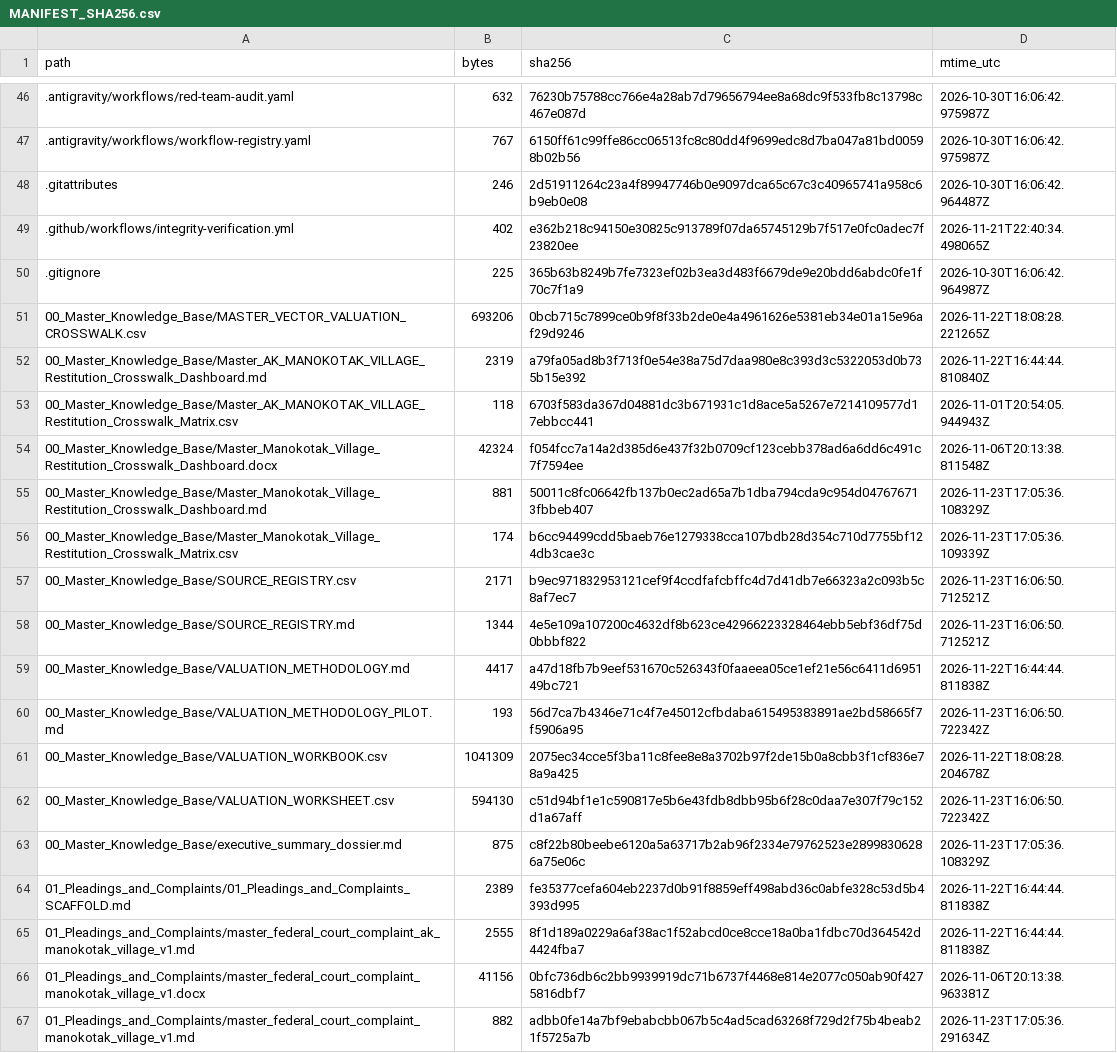
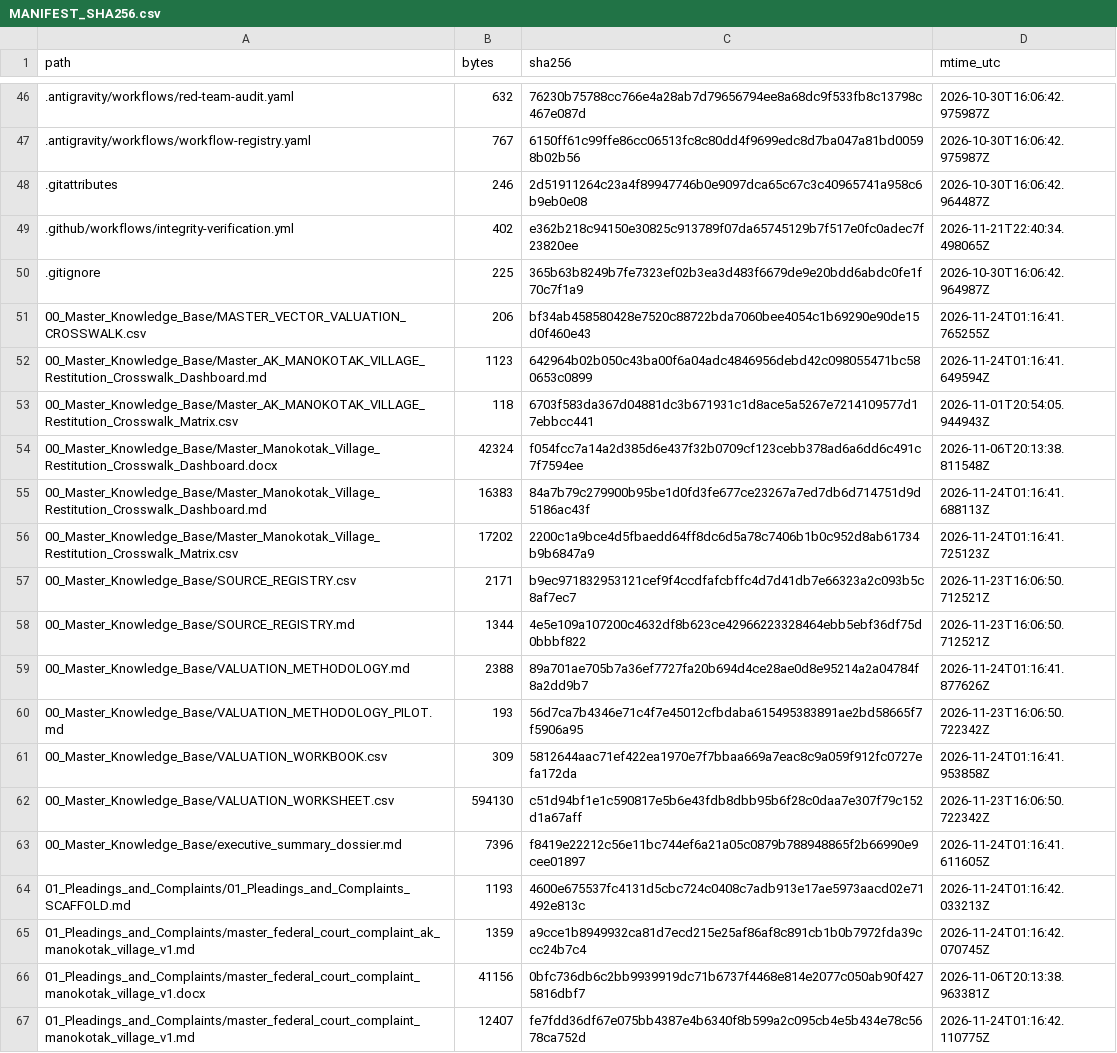
Before and after one commit to GlobalRestitutionAlliance/turtle-island-us-ak-manokotak-village-master-litigation, a CSV file: 99_Archives_and_Manifests/MANIFEST_SHA256.csv, drawn as a sheet; only a part is shown, gaps mark what is left out; the diff covers the shown part only.

```diff
--- a/99_Archives_and_Manifests/MANIFEST_SHA256.csv
+++ b/99_Archives_and_Manifests/MANIFEST_SHA256.csv
@@ -50,18 +50,18 @@ path,bytes,sha256,mtime_utc
 .gitignore,225,365b63b8249b7fe7323ef02b3ea3d483f6679de9e20bdd6abdc0fe1f70c7f1a9,2026-10-30T16:06:42.964987Z
-00_Master_Knowledge_Base/MASTER_VECTOR_VALUATION_CROSSWALK.csv,693206,0bcb715c7899ce0b9f8f33b2de0e4a4961626e5381eb34e01a15e96af29d9246,2026-11-22T18:08:28.221265Z
-00_Master_Knowledge_Base/Master_AK_MANOKOTAK_VILLAGE_Restitution_Crosswalk_Dashboard.md,2319,a79fa05ad8b3f713f0e54e38a75d7daa980e8c393d3c5322053d0b735b15e392,2026-11-22T16:44:44.810840Z
+00_Master_Knowledge_Base/MASTER_VECTOR_VALUATION_CROSSWALK.csv,206,bf34ab458580428e7520c88722bda7060bee4054c1b69290e90de15d0f460e43,2026-11-24T01:16:41.765255Z
+00_Master_Knowledge_Base/Master_AK_MANOKOTAK_VILLAGE_Restitution_Crosswalk_Dashboard.md,1123,642964b02b050c43ba00f6a04adc4846956debd42c098055471bc580653c0899,2026-11-24T01:16:41.649594Z
 00_Master_Knowledge_Base/Master_AK_MANOKOTAK_VILLAGE_Restitution_Crosswalk_Matrix.csv,118,6703f583da367d04881dc3b671931c1d8ace5a5267e7214109577d17ebbcc441,2026-11-01T20:54:05.944943Z
 00_Master_Knowledge_Base/Master_Manokotak_Village_Restitution_Crosswalk_Dashboard.docx,42324,f054fcc7a14a2d385d6e437f32b0709cf123cebb378ad6a6dd6c491c7f7594ee,2026-11-06T20:13:38.811548Z
-00_Master_Knowledge_Base/Master_Manokotak_Village_Restitution_Crosswalk_Dashboard.md,881,50011c8fc06642fb137b0ec2ad65a7b1dba794cda9c954d047676713fbbeb407,2026-11-23T17:05:36.108329Z
-00_Master_Knowledge_Base/Master_Manokotak_Village_Restitution_Crosswalk_Matrix.csv,174,b6cc94499cdd5baeb76e1279338cca107bdb28d354c710d7755bf124db3cae3c,2026-11-23T17:05:36.109339Z
+00_Master_Knowledge_Base/Master_Manokotak_Village_Restitution_Crosswalk_Dashboard.md,16383,84a7b79c279900b95be1d0fd3fe677ce23267a7ed7db6d714751d9d5186ac43f,2026-11-24T01:16:41.688113Z
+00_Master_Knowledge_Base/Master_Manokotak_Village_Restitution_Crosswalk_Matrix.csv,17202,2200c1a9bce4d5fbaedd64ff8dc6d5a78c7406b1b0c952d8ab61734b9b6847a9,2026-11-24T01:16:41.725123Z
 00_Master_Knowledge_Base/SOURCE_REGISTRY.csv,2171,b9ec971832953121cef9f4ccdfafcbffc4d7d41db7e66323a2c093b5c8af7ec7,2026-11-23T16:06:50.712521Z
 00_Master_Knowledge_Base/SOURCE_REGISTRY.md,1344,4e5e109a107200c4632df8b623ce42966223328464ebb5ebf36df75d0bbbf822,2026-11-23T16:06:50.712521Z
-00_Master_Knowledge_Base/VALUATION_METHODOLOGY.md,4417,a47d18fb7b9eef531670c526343f0faaeea05ce1ef21e56c6411d695149bc721,2026-11-22T16:44:44.811838Z
+00_Master_Knowledge_Base/VALUATION_METHODOLOGY.md,2388,89a701ae705b7a36ef7727fa20b694d4ce28ae0d8e95214a2a04784f8a2dd9b7,2026-11-24T01:16:41.877626Z
 00_Master_Knowledge_Base/VALUATION_METHODOLOGY_PILOT.md,193,56d7ca7b4346e71c4f7e45012cfbdaba615495383891ae2bd58665f7f5906a95,2026-11-23T16:06:50.722342Z
-00_Master_Knowledge_Base/VALUATION_WORKBOOK.csv,1041309,2075ec34cce5f3ba11c8fee8e8a3702b97f2de15b0a8cbb3f1cf836e78a9a425,2026-11-22T18:08:28.204678Z
+00_Master_Knowledge_Base/VALUATION_WORKBOOK.csv,309,5812644aac71ef422ea1970e7f7bbaa669a7eac8c9a059f912fc0727efa172da,2026-11-24T01:16:41.953858Z
 00_Master_Knowledge_Base/VALUATION_WORKSHEET.csv,594130,c51d94bf1e1c590817e5b6e43fdb8dbb95b6f28c0daa7e307f79c152d1a67aff,2026-11-23T16:06:50.722342Z
-00_Master_Knowledge_Base/executive_summary_dossier.md,875,c8f22b80beebe6120a5a63717b2ab96f2334e79762523e28998306286a75e06c,2026-11-23T17:05:36.108329Z
-01_Pleadings_and_Complaints/01_Pleadings_and_Complaints_SCAFFOLD.md,2389,fe35377cefa604eb2237d0b91f8859eff498abd36c0abfe328c53d5b4393d995,2026-11-22T16:44:44.811838Z
-01_Pleadings_and_Complaints/master_federal_court_complaint_ak_manokotak_village_v1.md,2555,8f1d189a0229a6af38ac1f52abcd0ce8cce18a0ba1fdbc70d364542d4424fba7,2026-11-22T16:44:44.811838Z
+00_Master_Knowledge_Base/executive_summary_dossier.md,7396,f8419e22212c56e11bc744ef6a21a05c0879b788948865f2b66990e9cee01897,2026-11-24T01:16:41.611605Z
+01_Pleadings_and_Complaints/01_Pleadings_and_Complaints_SCAFFOLD.md,1193,4600e675537fc4131d5cbc724c0408c7adb913e17ae5973aacd02e71492e813c,2026-11-24T01:16:42.033213Z
+01_Pleadings_and_Complaints/master_federal_court_complaint_ak_manokotak_village_v1.md,1359,a9cce1b8949932ca81d7ecd215e25af86af8c891cb1b0b7972fda39ccc24b7c4,2026-11-24T01:16:42.070745Z
 01_Pleadings_and_Complaints/master_federal_court_complaint_manokotak_village_v1.docx,41156,0bfc736db6c2bb9939919dc71b6737f4468e814e2077c050ab90f4275816dbf7,2026-11-06T20:13:38.963381Z
-01_Pleadings_and_Complaints/master_federal_court_complaint_manokotak_village_v1.md,882,adbb0fe14a7bf9ebabcbb067b5c4ad5cad63268f729d2f75b4beab21f5725a7b,2026-11-23T17:05:36.291634Z
+01_Pleadings_and_Complaints/master_federal_court_complaint_manokotak_village_v1.md,12407,fe7fdd36df67e075bb4387e4b6340f8b599a2c095cb4e5b434e78c5678ca752d,2026-11-24T01:16:42.110775Z
```
Also changed, not shown: 80 edited cells elsewhere in this file, 37 other files.
